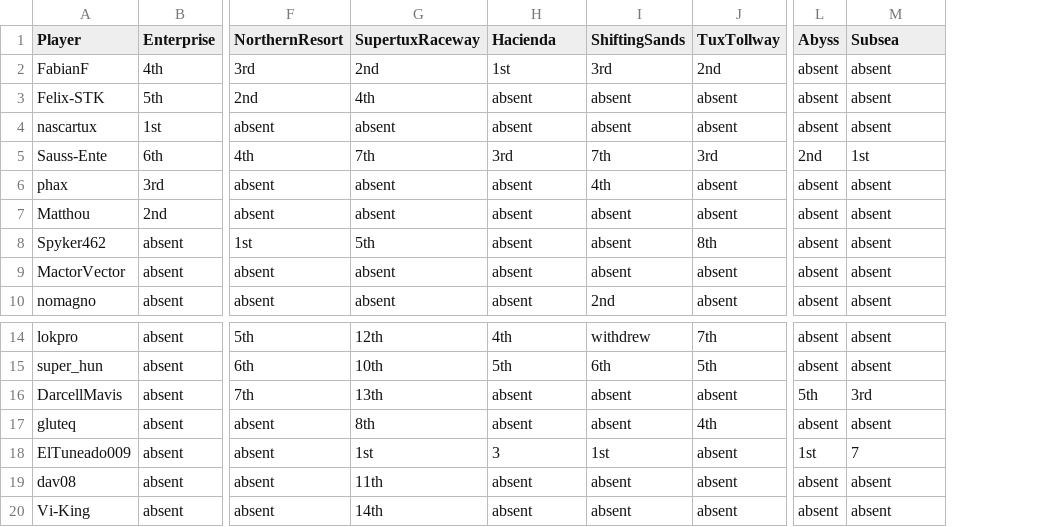
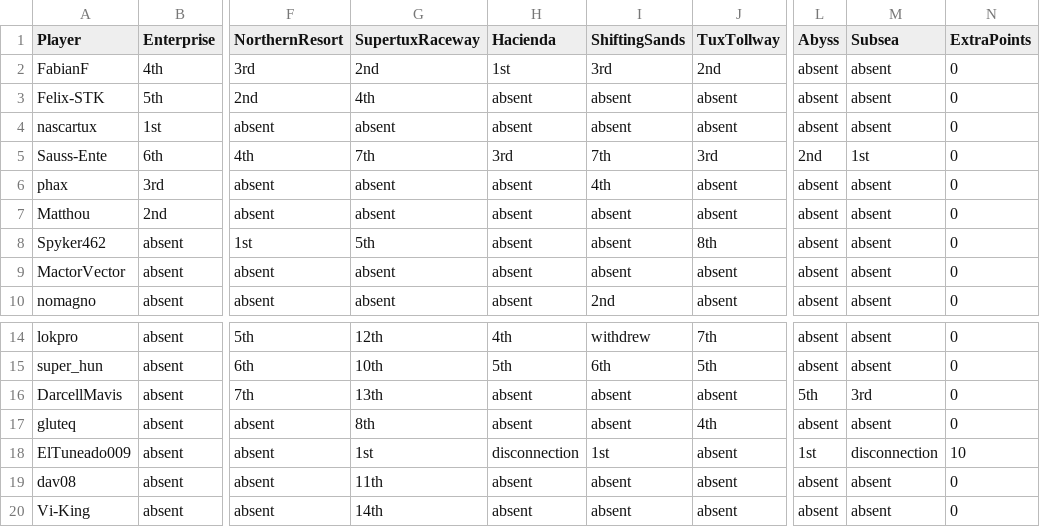
Before and after one commit to SewerFox/sewer-hideout, a CSV file: results-assets/enduro/results/enduro-1st.csv, drawn as a sheet; only a part is shown, gaps mark what is left out; the diff names each change by its address in the sheet, - before the commit and + after, or states it on an @@ line.

Commit message:
Fix table bug part 2

```diff
--- a/results-assets/enduro/results/enduro-1st.csv
+++ b/results-assets/enduro/results/enduro-1st.csv
+column N (ExtraPoints), rows 2-10: all 0; rows 14-20: 0 | 0 | 0 | 0 | 10 | 0 | 0
-H18 (Hacienda): 3
+H18 (Hacienda): disconnection
-M18 (Subsea): 7
+M18 (Subsea): disconnection
```
